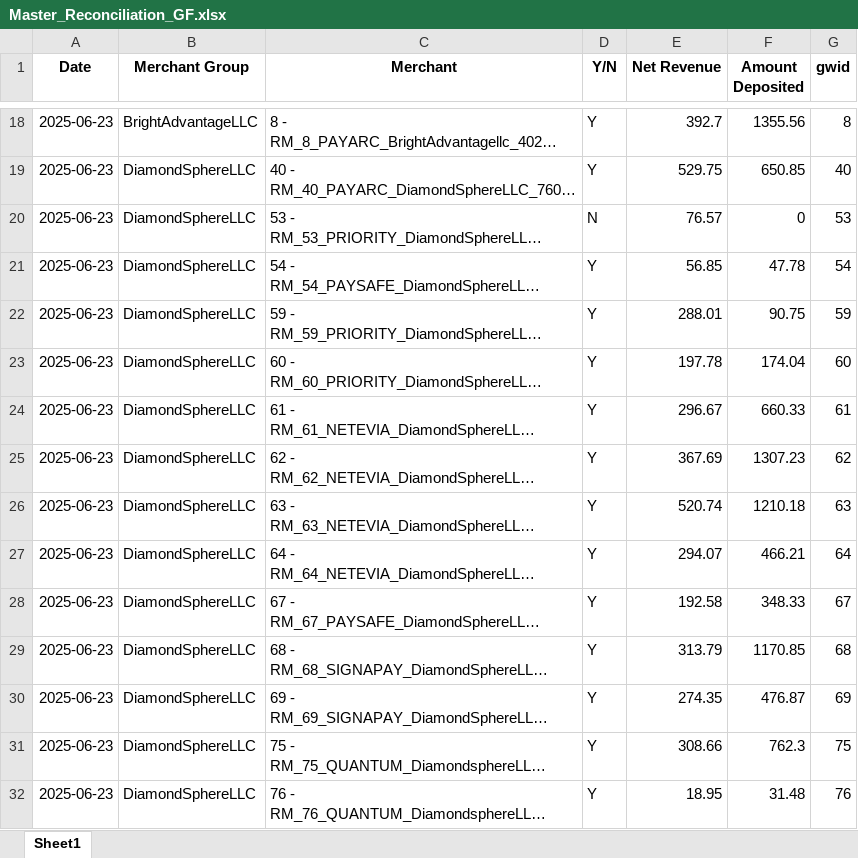
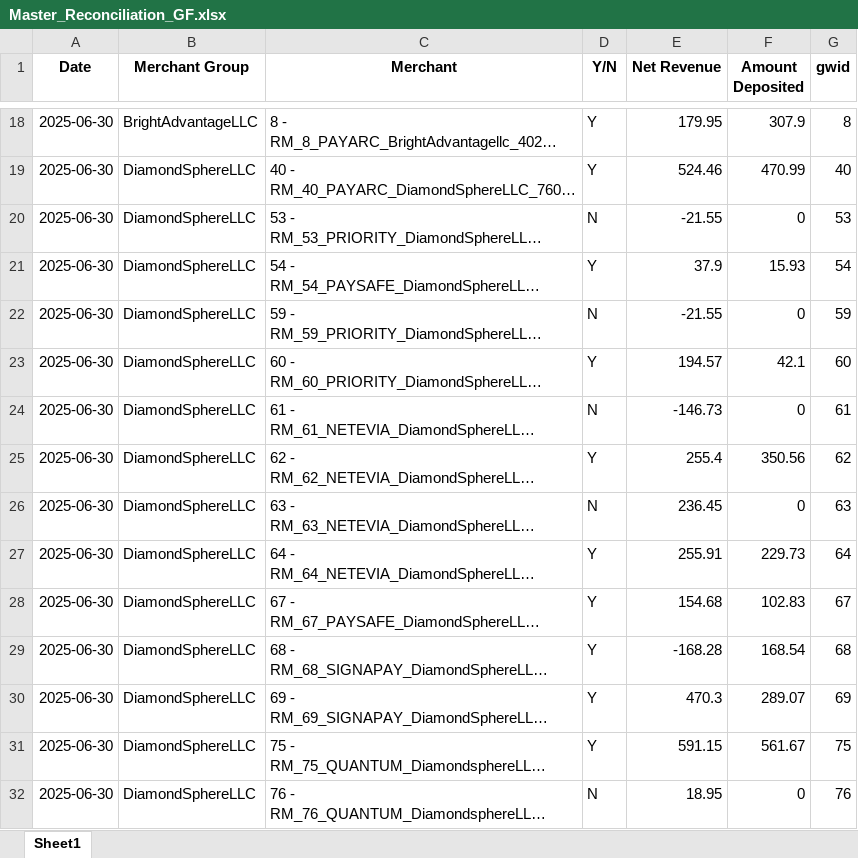
Before and after one commit to pythonistax/Goldfinger, an Excel workbook: Master_Reconciliation_GF.xlsx, sheet Sheet1, drawn as a sheet; only a part is shown, gaps mark what is left out; long unchanged cells end in …; values as stored, in another font and other column widths than the file's, no borders; the diff covers the shown part only; the diff names each change by its address in the sheet, - before the commit and + after, or states it on an @@ line.

```diff
--- a/Master_Reconciliation_GF.xlsx (sheet Sheet1)
+++ b/Master_Reconciliation_GF.xlsx (sheet Sheet1)
-A18:A32 (Date): 2025-06-23
+A18:A32 (Date): 2025-06-30
-E18 (Net Revenue): 392.7
+E18 (Net Revenue): 179.95
-F18 (Amount Deposited): 1355.56
+F18 (Amount Deposited): 307.9
-E19 (Net Revenue): 529.75
+E19 (Net Revenue): 524.46
-F19 (Amount Deposited): 650.85
+F19 (Amount Deposited): 470.99
-E20 (Net Revenue): 76.57
+E20 (Net Revenue): -21.55
-E21 (Net Revenue): 56.85
+E21 (Net Revenue): 37.9
-F21 (Amount Deposited): 47.78
+F21 (Amount Deposited): 15.93
-D22 (Y/N): Y
+D22 (Y/N): N
-E22 (Net Revenue): 288.01
+E22 (Net Revenue): -21.55
-F22 (Amount Deposited): 90.75
+F22 (Amount Deposited): 0
-E23 (Net Revenue): 197.78
+E23 (Net Revenue): 194.57
-F23 (Amount Deposited): 174.04
+F23 (Amount Deposited): 42.1
-D24 (Y/N): Y
+D24 (Y/N): N
-E24 (Net Revenue): 296.67
+E24 (Net Revenue): -146.73
-F24 (Amount Deposited): 660.33
+F24 (Amount Deposited): 0
-E25 (Net Revenue): 367.69
+E25 (Net Revenue): 255.4
-F25 (Amount Deposited): 1307.23
+F25 (Amount Deposited): 350.56
-D26 (Y/N): Y
+D26 (Y/N): N
-E26 (Net Revenue): 520.74
+E26 (Net Revenue): 236.45
-F26 (Amount Deposited): 1210.18
+F26 (Amount Deposited): 0
-E27 (Net Revenue): 294.07
+E27 (Net Revenue): 255.91
-F27 (Amount Deposited): 466.21
+F27 (Amount Deposited): 229.73
-E28 (Net Revenue): 192.58
+E28 (Net Revenue): 154.68
-F28 (Amount Deposited): 348.33
+F28 (Amount Deposited): 102.83
-E29 (Net Revenue): 313.79
+E29 (Net Revenue): -168.28
-F29 (Amount Deposited): 1170.85
+F29 (Amount Deposited): 168.54
-E30 (Net Revenue): 274.35
+E30 (Net Revenue): 470.3
-F30 (Amount Deposited): 476.87
+F30 (Amount Deposited): 289.07
-E31 (Net Revenue): 308.66
+E31 (Net Revenue): 591.15
-F31 (Amount Deposited): 762.3
+F31 (Amount Deposited): 561.67
-D32 (Y/N): Y
+D32 (Y/N): N
-F32 (Amount Deposited): 31.48
+F32 (Amount Deposited): 0
```
Also changed, not shown: 1 added row, 4 removed rows and 184 edited cells elsewhere in this sheet, a1_master_database_gf.xlsx, tv_database_gf.xlsx, 12 other files.
